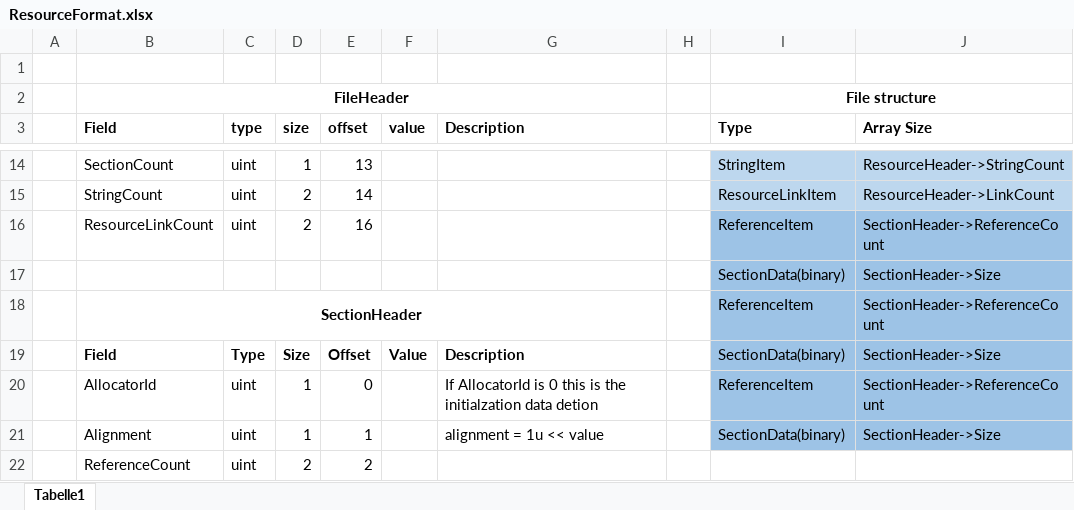
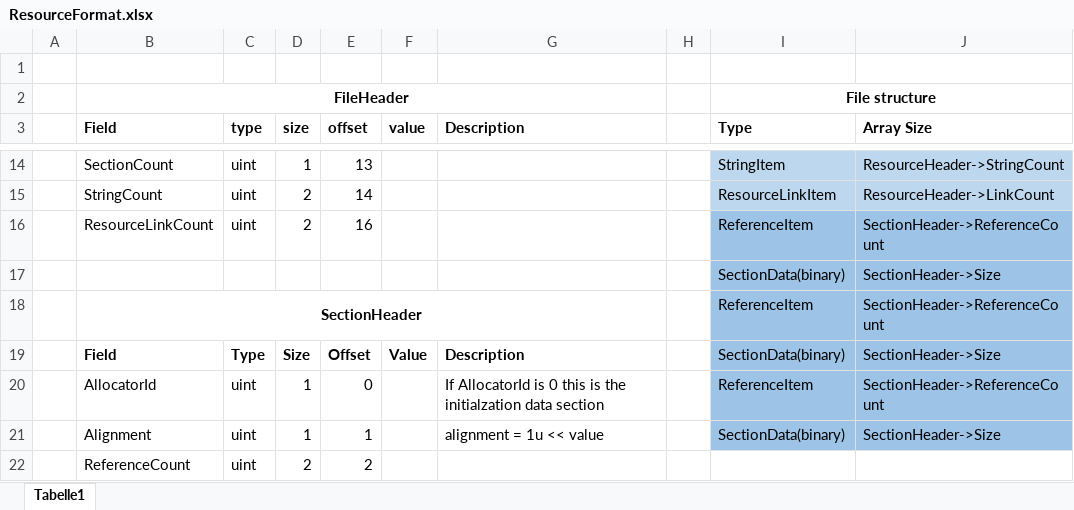
Before and after one commit to TikiTek/mechanica, an Excel workbook: content/codedesign/ResourceFormat.xlsx, sheet Tabelle1, drawn as a sheet; only a part is shown, gaps mark what is left out; values as stored, in another font and other column widths than the file's, no borders; the diff names each change by its address in the sheet, - before the commit and + after, or states it on an @@ line.

```diff
--- a/content/codedesign/ResourceFormat.xlsx (sheet Tabelle1)
+++ b/content/codedesign/ResourceFormat.xlsx (sheet Tabelle1)
-G20 (Description): …initialzation data detion
+G20 (Description): …initialzation data section
```
Also changed, not shown: 17 other files.
